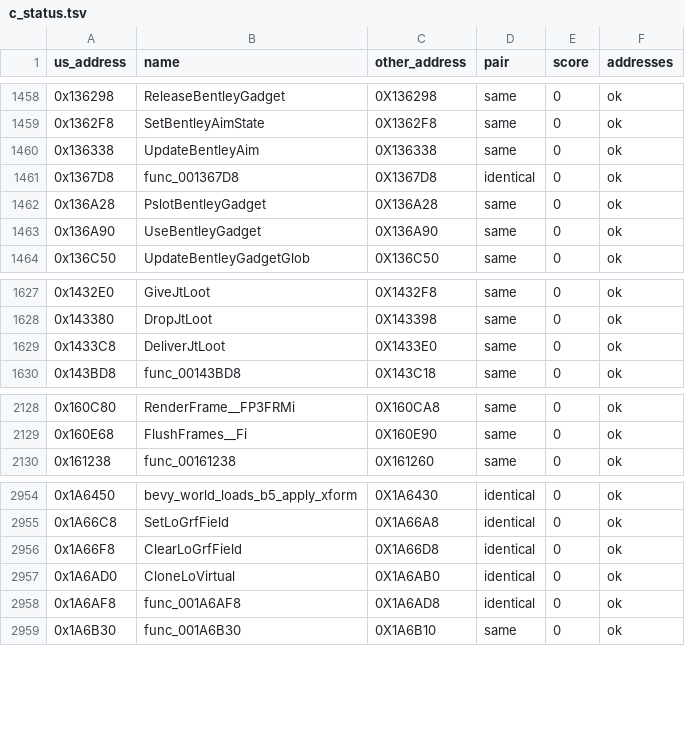
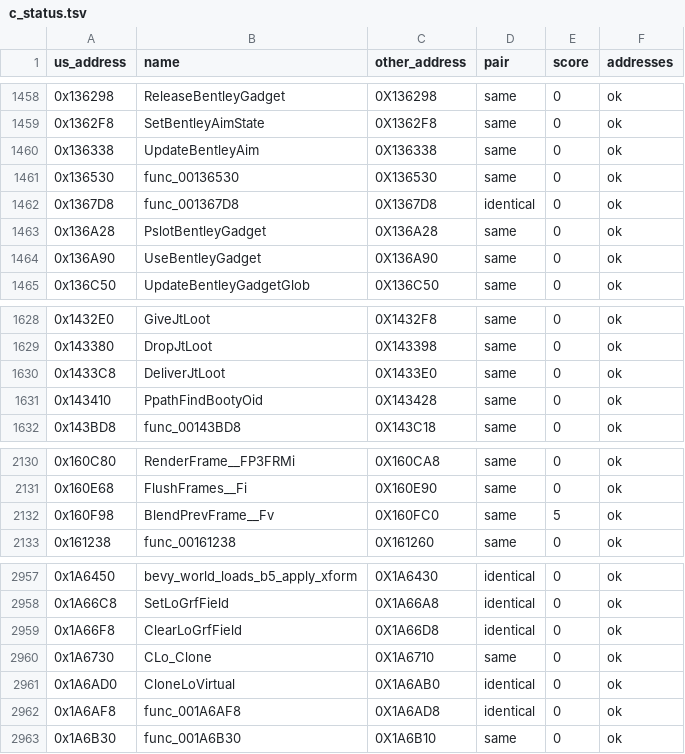
Before and after one commit to OpenThievius/sly2-decomp, a TSV file: config/eu/c_status.tsv, drawn as a sheet; only a part is shown, gaps mark what is left out; the diff names each change by its address in the sheet, - before the commit and + after, or states it on an @@ line.

```diff
--- a/config/eu/c_status.tsv
+++ b/config/eu/c_status.tsv
+row 1461: 0x136530 | func_00136530 | 0X136530 | same | 0 | ok
+row 1631: 0x143410 | PpathFindBootyOid | 0X143428 | same | 0 | ok
+row 2132: 0x160F98 | BlendPrevFrame__Fv | 0X160FC0 | same | 5 | ok
+row 2960: 0x1A6730 | CLo_Clone | 0X1A6710 | same | 0 | ok
```
Also changed, not shown: config/eu/addresses.tsv, config/matching/walls.tsv, 16 other files.
